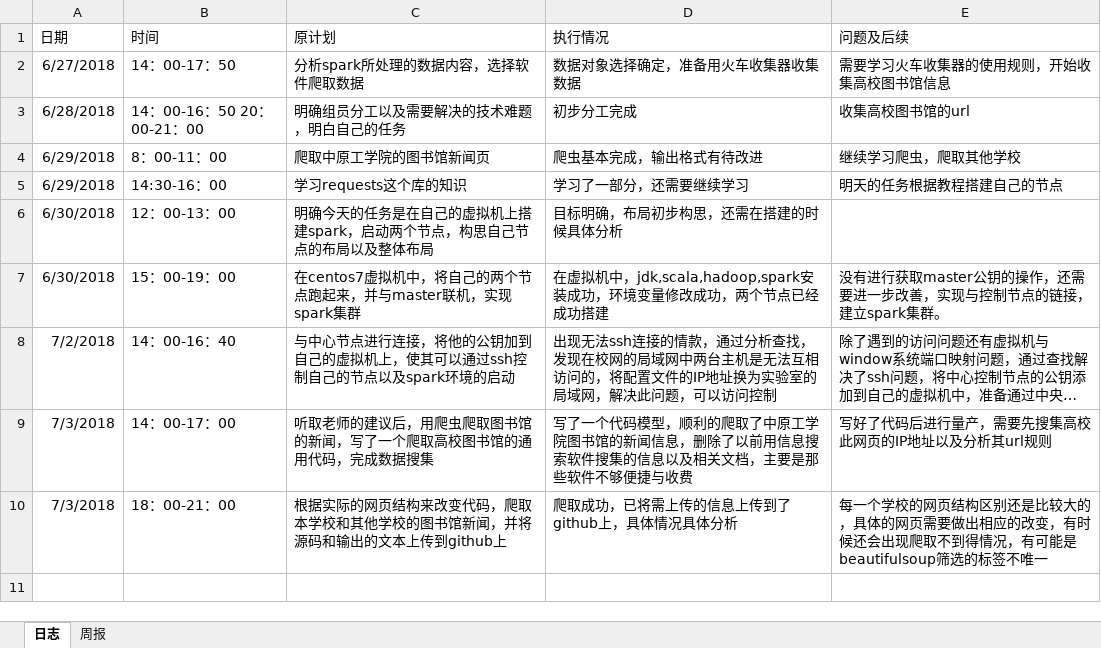
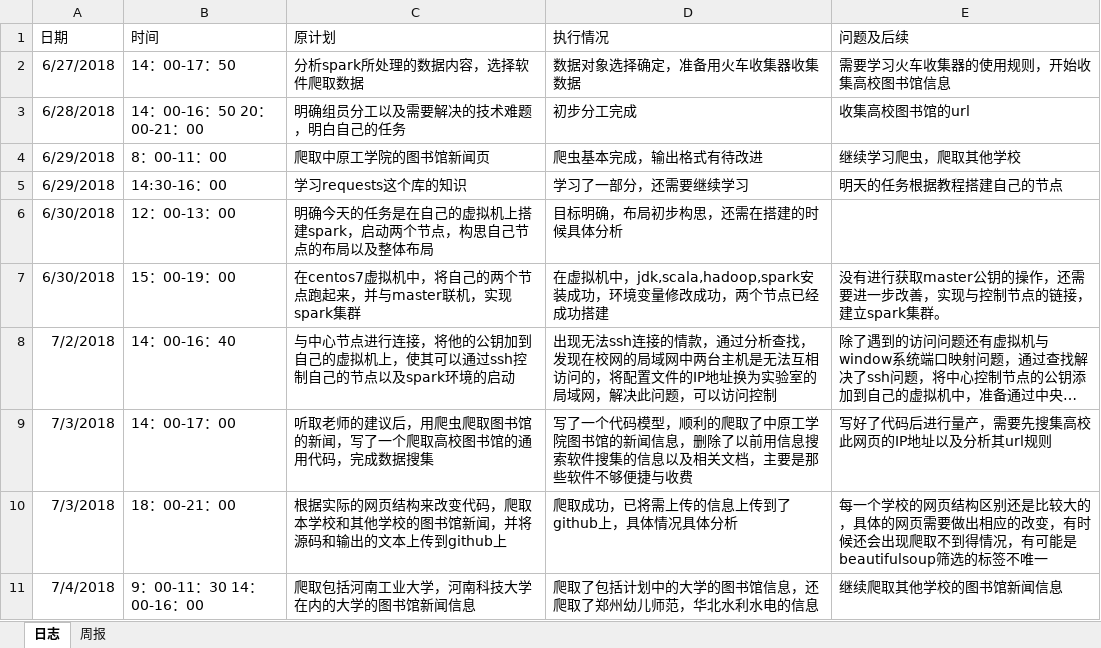
Before and after one commit to z1165419193/spark, an Excel workbook: Doc_log/log_201508030113_张玉龙.xlsx, sheet 日志, drawn as a sheet; long unchanged cells end in …; values as stored, in another font and other column widths than the file's, no borders; the diff names each change by its address in the sheet, - before the commit and + after, or states it on an @@ line.

Commit message:
update my log

```diff
--- a/Doc_log/log_201508030113_张玉龙.xlsx (sheet 日志)
+++ b/Doc_log/log_201508030113_张玉龙.xlsx (sheet 日志)
+row 11: 7/4/2018 | 9：00-11：30 14：00-16：00 | 爬取包括河南工业大学，河南科技大学在内的大学的图书馆新闻信息 | 爬取了包括计划中的大学的图书馆信息，还爬取了郑州幼儿师范，华北水利水电的信息 | 继续爬取其他学校的图书馆新闻信息
```
